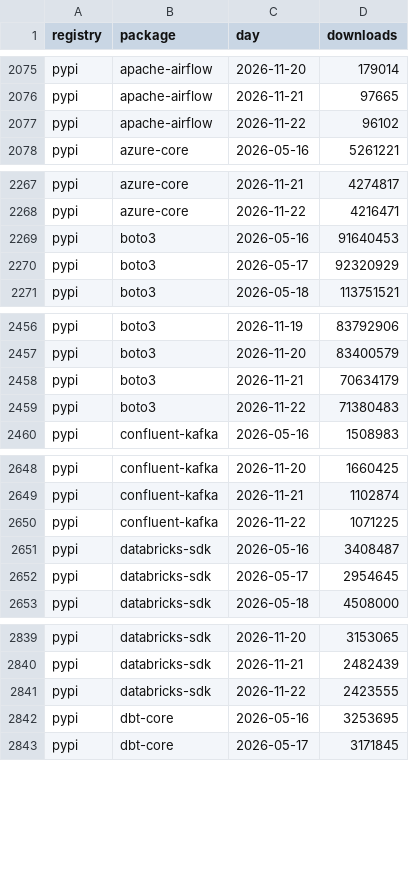
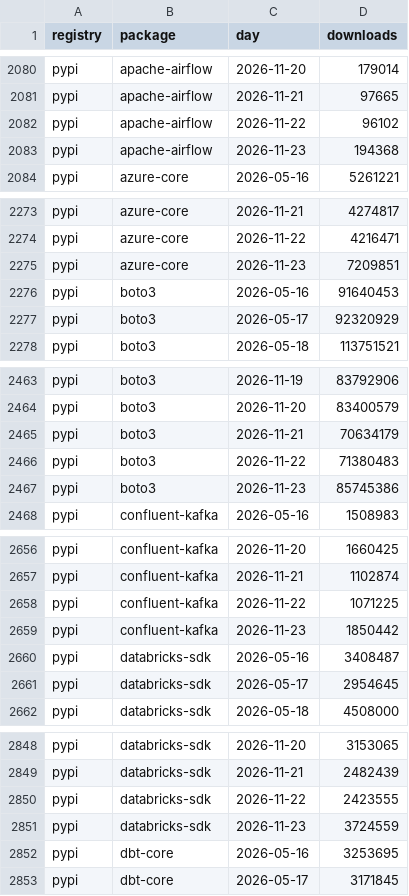
Before and after one commit to 0Ju12/data-projects, a CSV file: warehouse/data/pkg_downloads.csv, drawn as a sheet; only a part is shown, gaps mark what is left out; the diff covers the shown part only; the diff names each change by its address in the sheet, - before the commit and + after, or states it on an @@ line.

```diff
--- a/warehouse/data/pkg_downloads.csv
+++ b/warehouse/data/pkg_downloads.csv
+row 2083: pypi | apache-airflow | 2026-11-23 | 194368
+row 2275: pypi | azure-core | 2026-11-23 | 7209851
+row 2467: pypi | boto3 | 2026-11-23 | 85745386
+row 2659: pypi | confluent-kafka | 2026-11-23 | 1850442
+row 2851: pypi | databricks-sdk | 2026-11-23 | 3724559
```
Also changed, not shown: 17 added rows elsewhere in this file, geo-data-pipeline/data/events.csv, warehouse/data/jobs_fetch_log.csv, 19 other files.
